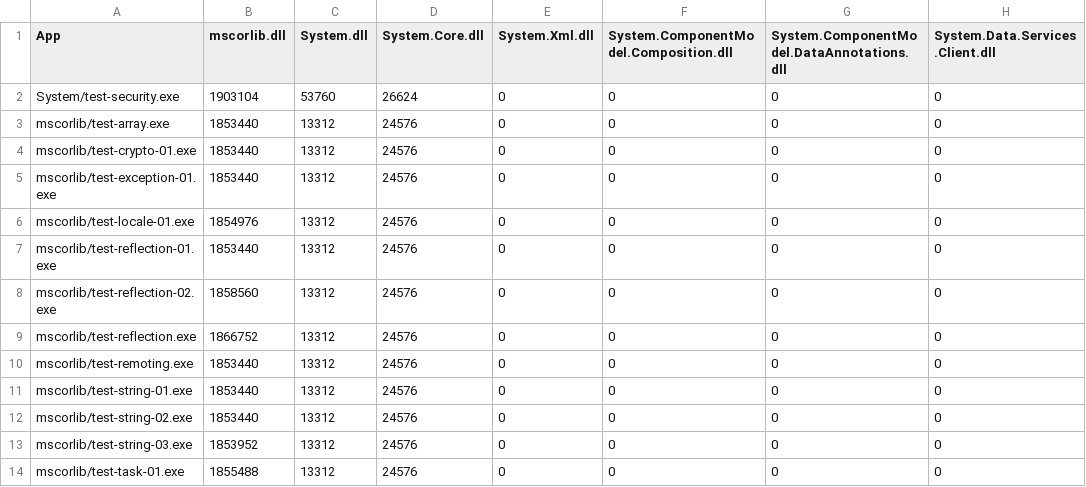
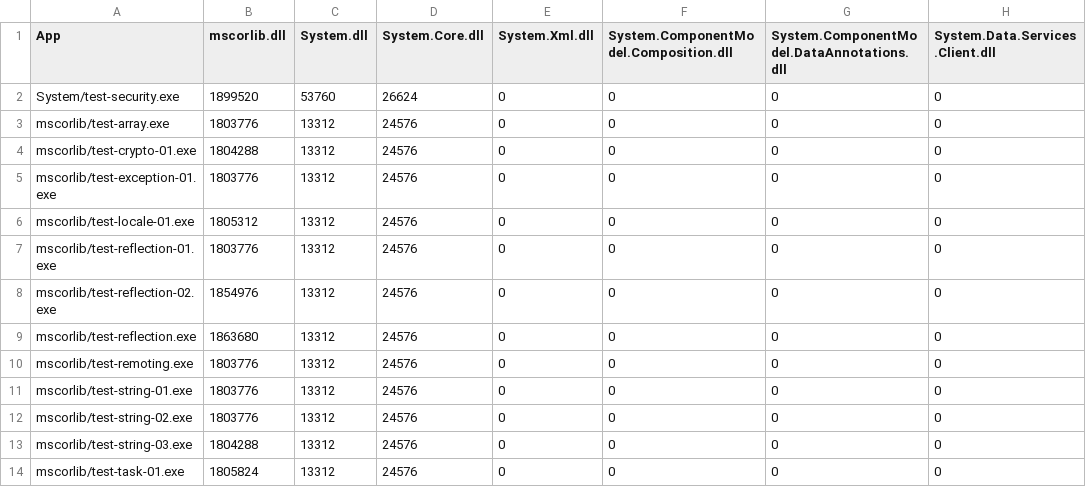
Before and after one commit to mono/mono, a CSV file: mcs/tools/linker/monodroid-linked-size.csv, drawn as a sheet; only a part is shown; the diff names each change by its address in the sheet, - before the commit and + after, or states it on an @@ line.

Commit message:
[bcl] Update BCL Linked Size

```diff
--- a/mcs/tools/linker/monodroid-linked-size.csv
+++ b/mcs/tools/linker/monodroid-linked-size.csv
-B2 (mscorlib.dll): 1903104
+B2 (mscorlib.dll): 1899520
-B3 (mscorlib.dll): 1853440
+B3 (mscorlib.dll): 1803776
-B4 (mscorlib.dll): 1853440
+B4 (mscorlib.dll): 1804288
-B5 (mscorlib.dll): 1853440
+B5 (mscorlib.dll): 1803776
-B6 (mscorlib.dll): 1854976
+B6 (mscorlib.dll): 1805312
-B7 (mscorlib.dll): 1853440
+B7 (mscorlib.dll): 1803776
-B8 (mscorlib.dll): 1858560
+B8 (mscorlib.dll): 1854976
-B9 (mscorlib.dll): 1866752
+B9 (mscorlib.dll): 1863680
-B10:B12 (mscorlib.dll): 1853440
+B10:B12 (mscorlib.dll): 1803776
-B13 (mscorlib.dll): 1853952
+B13 (mscorlib.dll): 1804288
-B14 (mscorlib.dll): 1855488
+B14 (mscorlib.dll): 1805824
```
Also changed, not shown: mcs/tools/linker/net_4_x-linked-size.csv, mcs/tools/linker/wasm-linked-size.csv.
